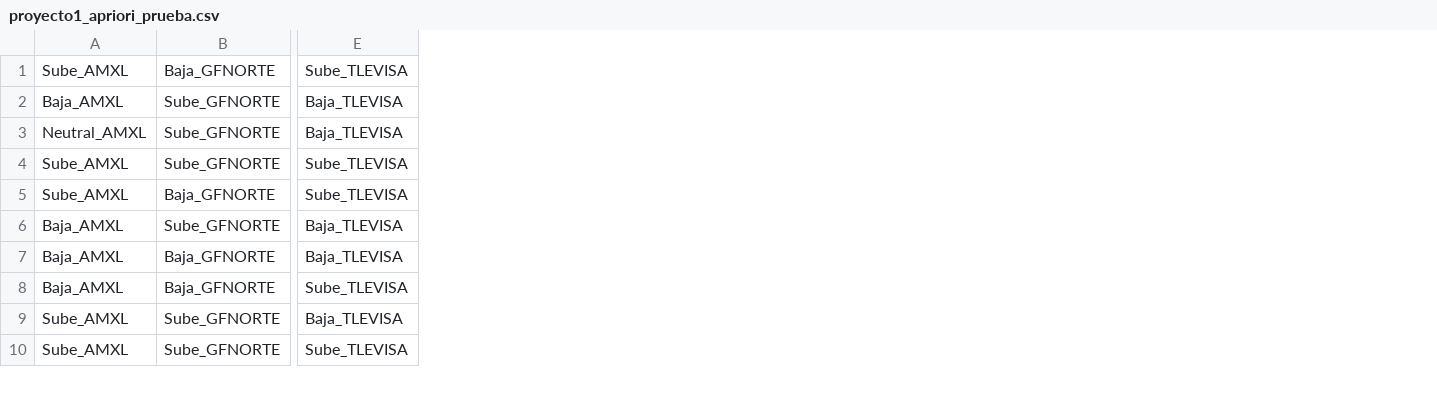
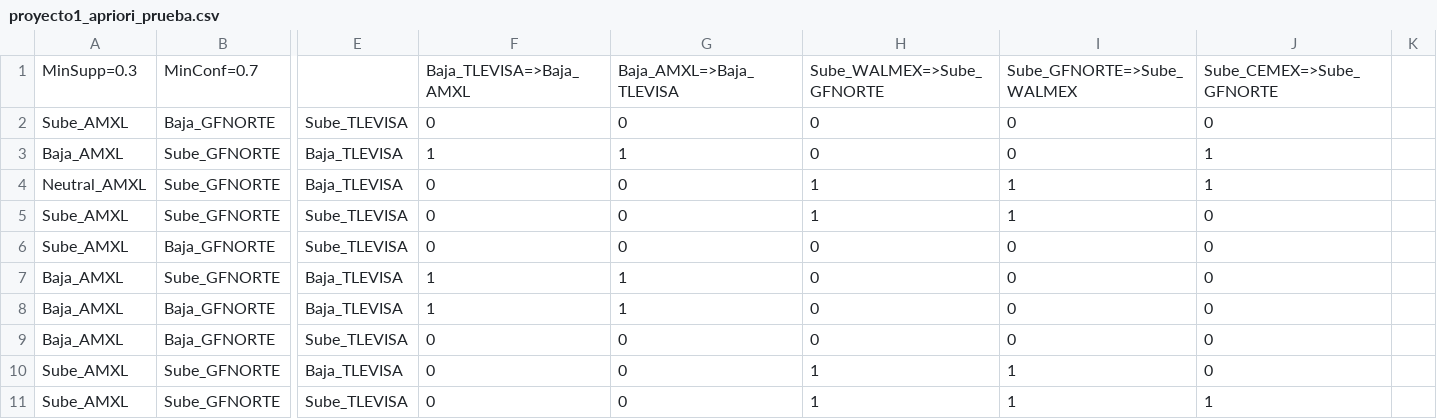
Before and after one commit to davidrmh/CIC-A18, a CSV file: patrones/proyectos/proyecto1/proyecto1_apriori_prueba.csv, drawn as a sheet; only a part is shown, gaps mark what is left out; addresses are those after the commit; rows hold the shown columns only; the diff covers the shown part only; the diff names each change by its address in the sheet, - before the commit and + after, or states it on an @@ line.

```diff
--- a/patrones/proyectos/proyecto1/proyecto1_apriori_prueba.csv
+++ b/patrones/proyectos/proyecto1/proyecto1_apriori_prueba.csv
+column F, rows 2-11: 0 | 1 | 0 | 0 | 0 | 1 | 1 | 0 | 0 | 0
+column G, rows 2-11: 0 | 1 | 0 | 0 | 0 | 1 | 1 | 0 | 0 | 0
+column H, rows 2-11: 0 | 0 | 1 | 1 | 0 | 0 | 0 | 0 | 1 | 1
+column I, rows 2-11: 0 | 0 | 1 | 1 | 0 | 0 | 0 | 0 | 1 | 1
+column J, rows 2-11: 0 | 1 | 1 | 0 | 0 | 0 | 0 | 0 | 0 | 1
+column K, empty
+row 1: MinSupp=0.3 | MinConf=0.7 |  | Baja_TLEVISA=>Baja_AMXL | Baja_AMXL=>Baja_TLEVISA | Sube_WALMEX=>Sube_GFNORTE | Sube_GFNORTE=>Sube_WALMEX | Sube_CEMEX=>Sube_GFNORTE
```
Also changed, not shown: 23 added rows elsewhere in this file, 1 other file.
